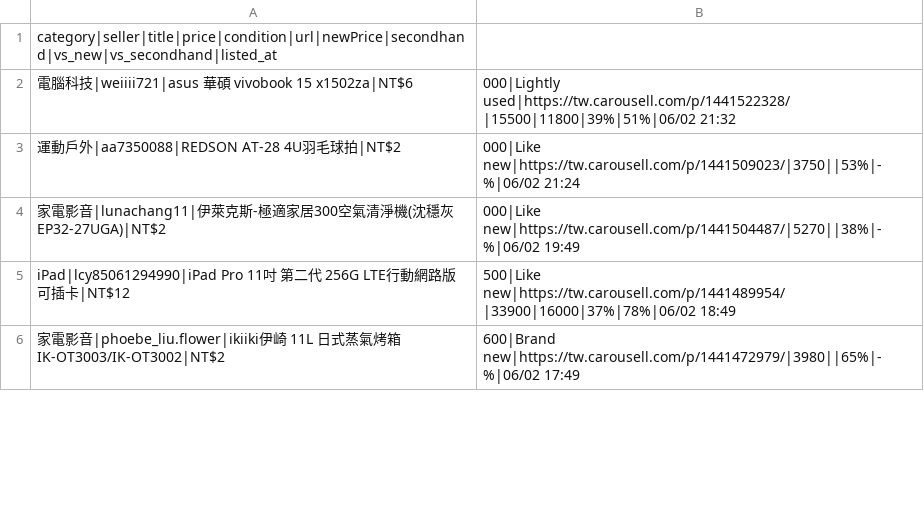
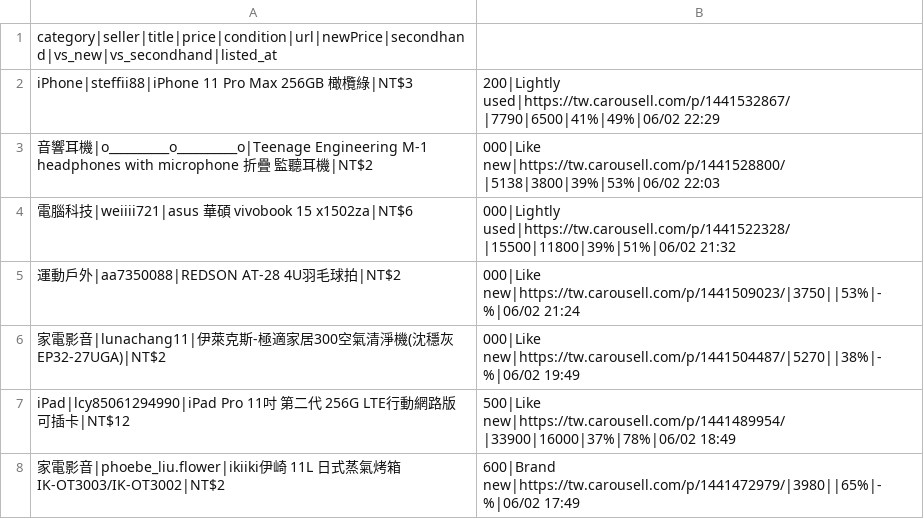
Before and after one commit to yangnim21029/cheap-product, a CSV file: outputs/carousell_wishlist_20260501.csv, drawn as a sheet; only a part is shown; the diff covers the shown part only.

Commit message:
patrol 414: 殺價+1 機會+8 (14 件 subagent, 7 auto-skip)
Subagent 單 batch 驗 14 件:
- good-deal 0
- negotiate 1: 待查
- 詐騙警報 3:
  - iPhone 11 Pro Max 256G NT$3,200 (vsSF ~49%)
  - 全新 AirPods Pro 3 NT$4,500 (上市半年罕折)
  - TE M-1 監聽耳機 NT$2,000 (vsSF ~53%)
- overpriced 5: Bose Companion 5 已預留, 副廠 AirPods 收正品價, DJI Flip+RC-N3+Care 高於新品
- uncertain 5
- insufficient-info 1: ASUS TUF A17 缺 GPU/RAM 規格

累積 pending: 好貨 19 殺價 15 手動 20

```diff
--- a/outputs/carousell_wishlist_20260501.csv
+++ b/outputs/carousell_wishlist_20260501.csv
@@ -1,2 +1,4 @@
 category|seller|title|price|condition|url|newPrice|secondhand|vs_new|vs_secondhand|listed_at
+iPhone|steffii88|iPhone 11 Pro Max 256GB 橄欖綠|NT$3,200|Lightly used|https://tw.carousell.com/p/1441532867/|7790|6500|41%|49%|06/02 22:29
+音響耳機|o__________o__________o|Teenage Engineering M-1 headphones with microphone 折疊 監聽耳機|NT$2,000|Like new|https://tw.carousell.com/p/1441528800/|5138|3800|39%|53%|06/02 22:03
 電腦科技|weiiii721|asus 華碩 vivobook 15 x1502za|NT$6,000|Lightly used|https://tw.carousell.com/p/1441522328/|15500|11800|39%|51%|06/02 21:32
```
Also changed, not shown: 7 added rows and 13 edited cells elsewhere in this file, 6 other files.
